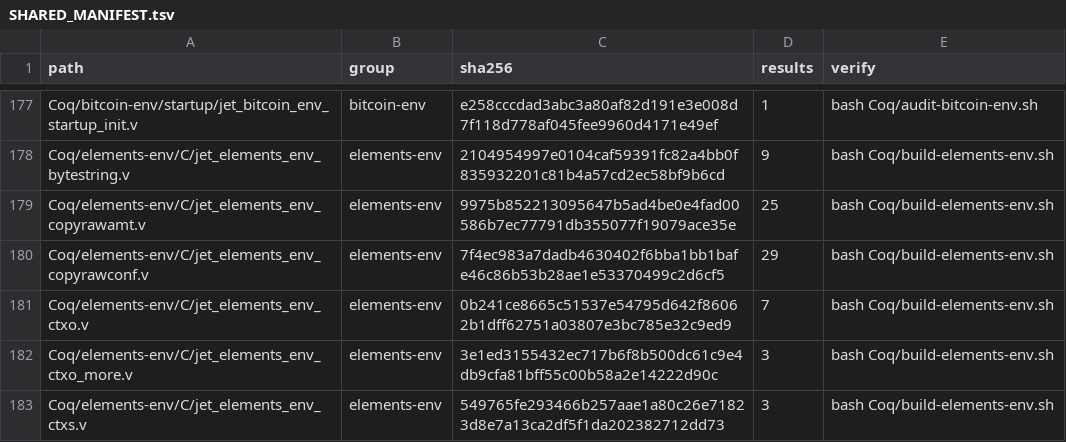
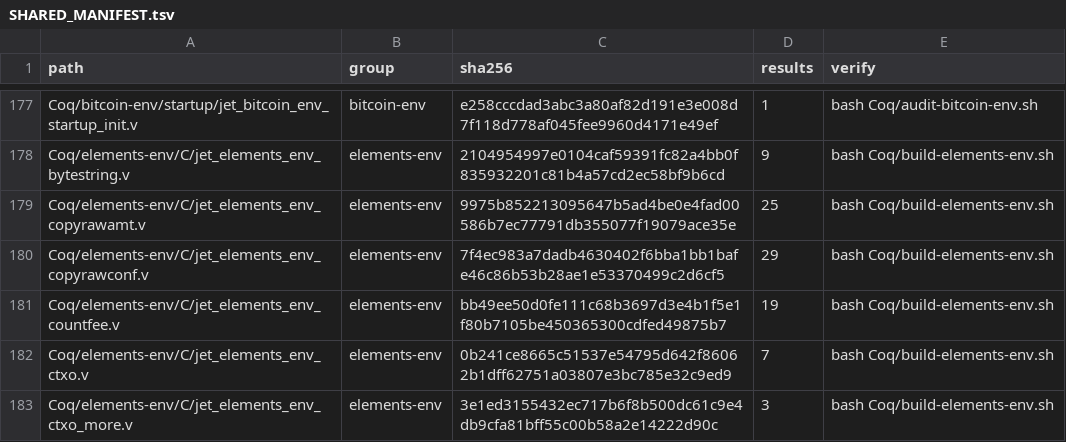
Before and after one commit to brenorb/simplicity, a TSV file: Coq/SHARED_MANIFEST.tsv, drawn as a sheet; only a part is shown, gaps mark what is left out; the shorter side is filled out with more unchanged rows.

```diff
--- a/Coq/SHARED_MANIFEST.tsv
+++ b/Coq/SHARED_MANIFEST.tsv
@@ -180,2 +180,3 @@ Coq/elements-env/C/jet_elements_env_copyrawamt.v	elements-env	9975b852213095647b
 Coq/elements-env/C/jet_elements_env_copyrawconf.v	elements-env	7f4ec983a7dadb4630402f6bba1bb1bafe46c86b53b28ae1e53370499c2d6cf5	29	bash Coq/build-elements-env.sh
+Coq/elements-env/C/jet_elements_env_countfee.v	elements-env	bb49ee50d0fe111c68b3697d3e4b1f5e1f80b7105be450365300cdfed49875b7	19	bash Coq/build-elements-env.sh
 Coq/elements-env/C/jet_elements_env_ctxo.v	elements-env	0b241ce8665c51537e54795d642f86062b1dff62751a03807e3bc785e32c9ed9	7	bash Coq/build-elements-env.sh
```
Also changed, not shown: 7 other files.
